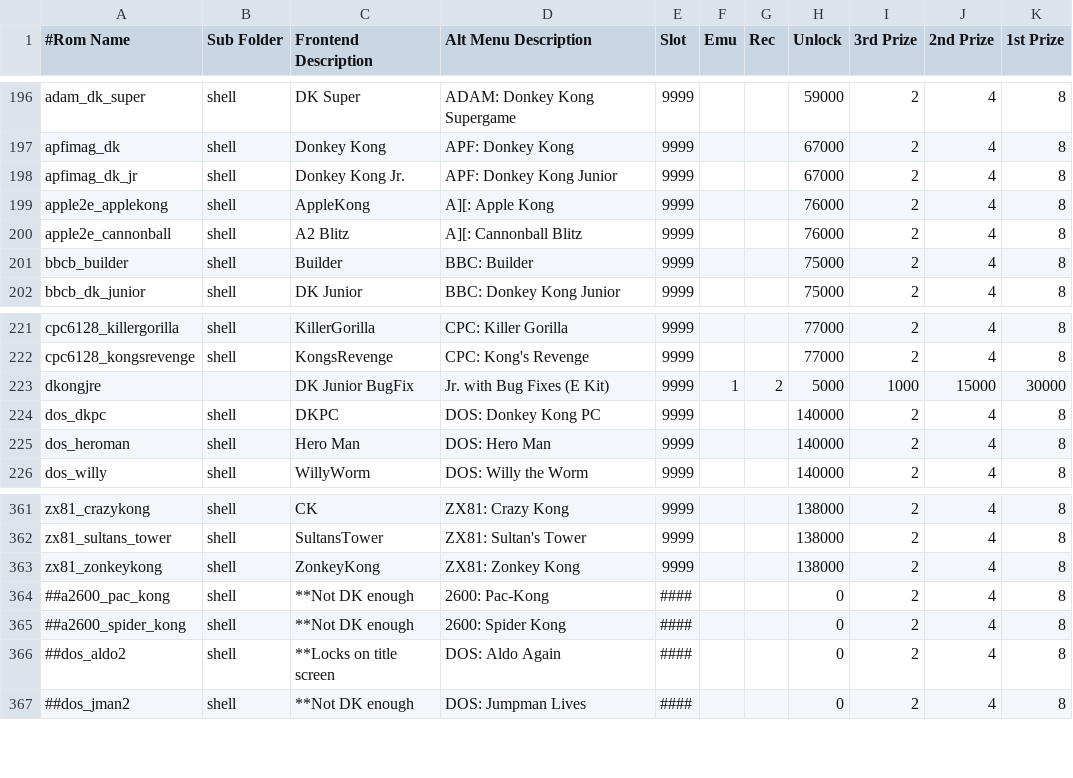
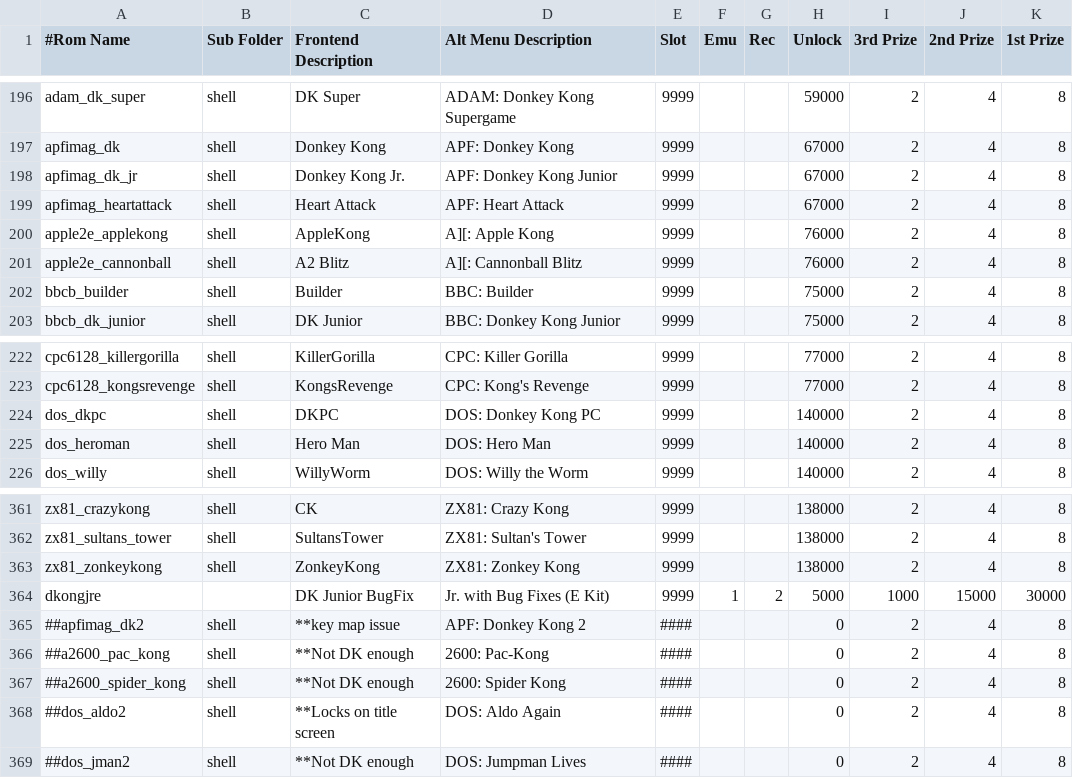
Before and after one commit to 10yard/dkafe, a CSV file: romlist_addon.csv, drawn as a sheet; only a part is shown, gaps mark what is left out.

```diff
--- a/romlist_addon.csv
+++ b/romlist_addon.csv
@@ -198,2 +198,3 @@ apfimag_dk,shell,Donkey Kong,APF: Donkey Kong,9999,,,67000,2,4,8
 apfimag_dk_jr,shell,Donkey Kong Jr.,APF: Donkey Kong Junior,9999,,,67000,2,4,8
+apfimag_heartattack,shell,Heart Attack,APF: Heart Attack,9999,,,67000,2,4,8
 apple2e_applekong,shell,AppleKong,A][: Apple Kong,9999,,,76000,2,4,8
@@ -222,3 +223,2 @@ cpc6128_killergorilla,shell,KillerGorilla,CPC: Killer Gorilla,9999,,,77000,2,4,8
 cpc6128_kongsrevenge,shell,KongsRevenge,CPC: Kong's Revenge,9999,,,77000,2,4,8
-dkongjre,,DK Junior BugFix,Jr. with Bug Fixes (E Kit),9999,1,2,5000,1000,15000,30000
 dos_dkpc,shell,DKPC,DOS: Donkey Kong PC,9999,,,140000,2,4,8
@@ -363,2 +363,4 @@ zx81_sultans_tower,shell,SultansTower,ZX81: Sultan's Tower,9999,,,138000,2,4,8
 zx81_zonkeykong,shell,ZonkeyKong,ZX81: Zonkey Kong,9999,,,138000,2,4,8
+dkongjre,,DK Junior BugFix,Jr. with Bug Fixes (E Kit),9999,1,2,5000,1000,15000,30000
+##apfimag_dk2,shell,**key map issue,APF: Donkey Kong 2,####,,,0,2,4,8
 ##a2600_pac_kong,shell,**Not DK enough,2600: Pac-Kong,####,,,0,2,4,8
```
Also changed, not shown: 3 other files.
